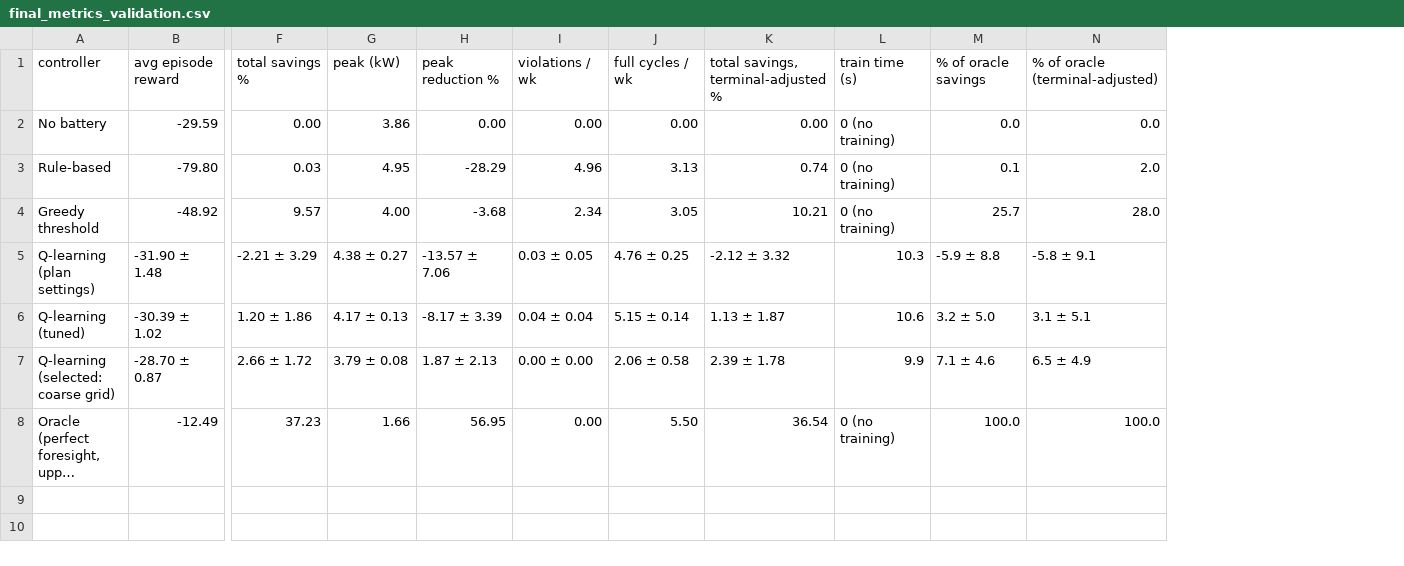
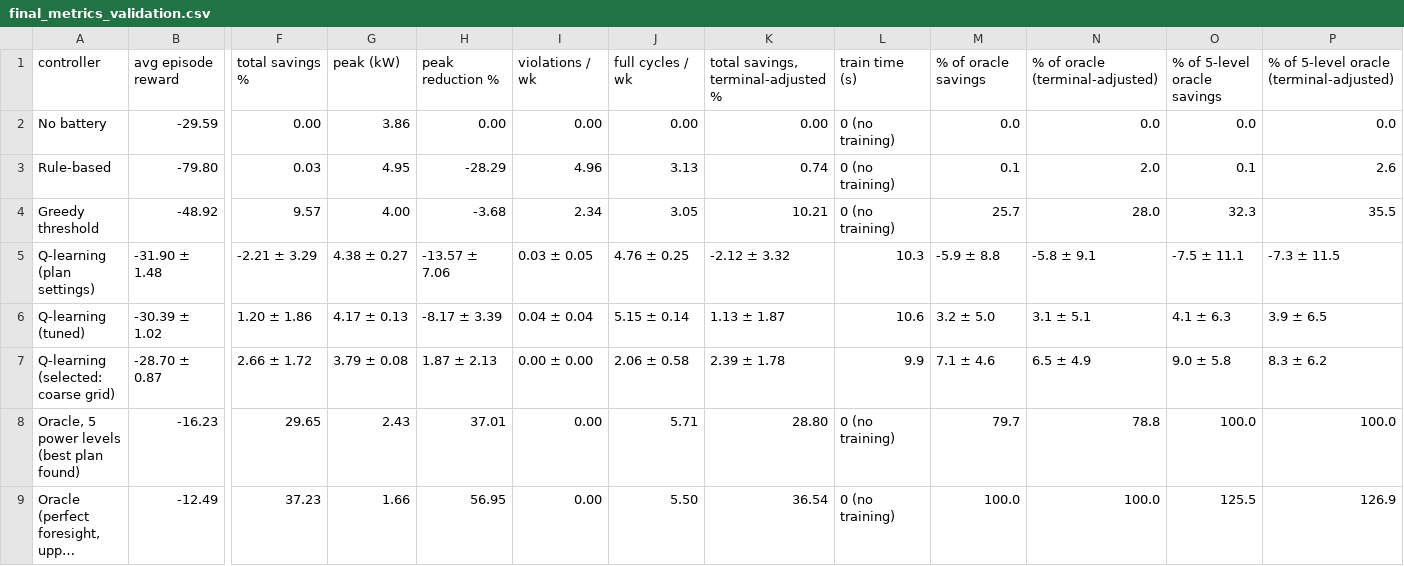
Before and after one commit to mugunthank7/home-energy-rl-agent, a CSV file: reports/tables/final_metrics_validation.csv, drawn as a sheet; only a part is shown, gaps mark what is left out; long unchanged cells end in …; rows hold the shown columns only; the diff names each change by its address in the sheet, - before the commit and + after, or states it on an @@ line.

```diff
--- a/reports/tables/final_metrics_validation.csv
+++ b/reports/tables/final_metrics_validation.csv
+column O, rows 1-7: % of 5-level oracle savings | 0.0 | 0.1 | 32.3 | -7.5 ± 11.1 | 4.1 ± 6.3 | 9.0 ± 5.8; row 9: 125.5
+column P, rows 1-7: % of 5-level oracle (terminal-adjusted) | 0.0 | 2.6 | 35.5 | -7.3 ± 11.5 | 3.9 ± 6.5 | 8.3 ± 6.2; row 9: 126.9
+row 8: Oracle, 5 power levels (best plan found) | -16.23 | 29.65 | 2.43 | 37.01 | 0.00 | 5.71 | 28.80 | 0 (no training) | 79.7 | 78.8 | 100.0 | 100.0
```
Also changed, not shown: reports/tables/final_metrics_test.csv, reports/tables/final_metrics_test_summer_season.csv, 29 other files.
